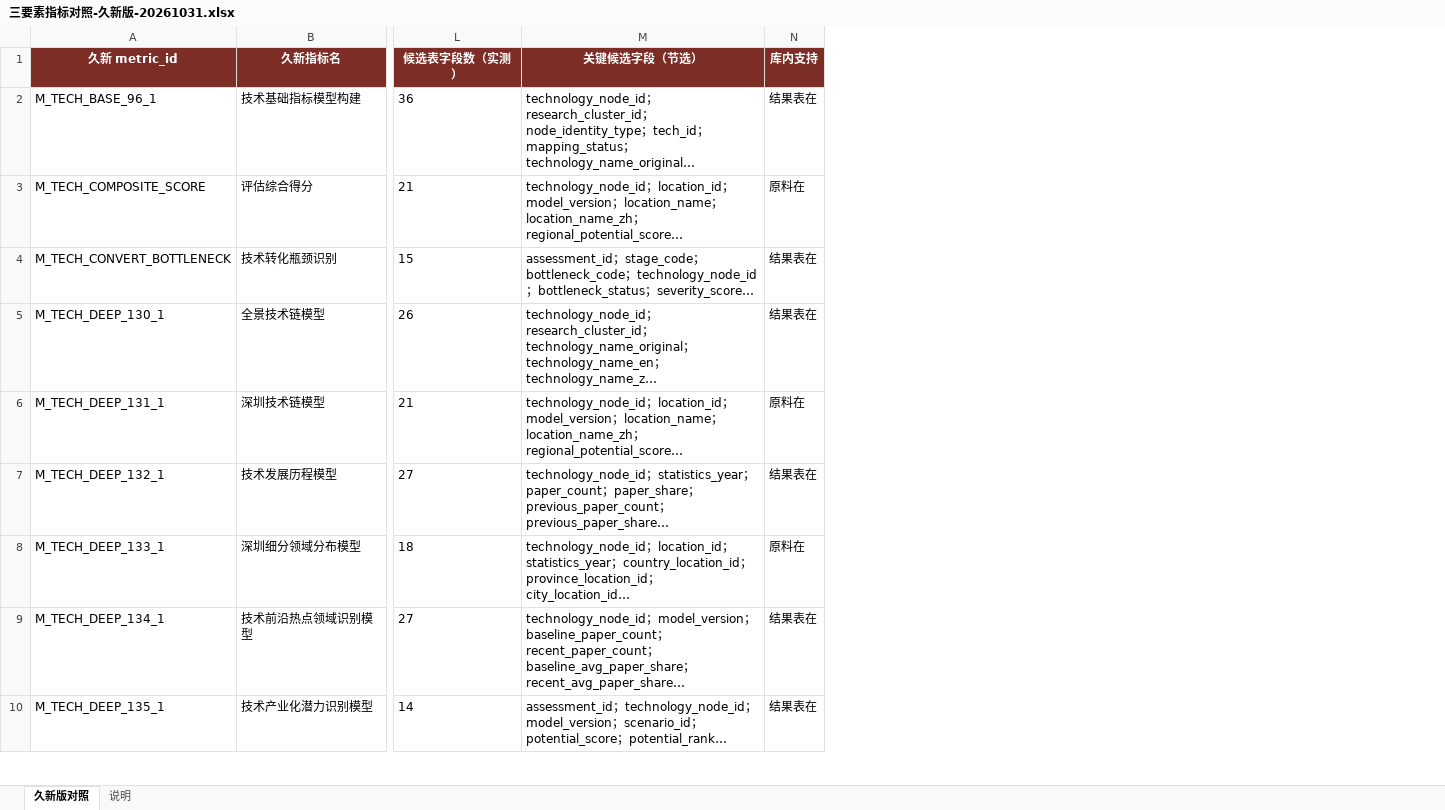
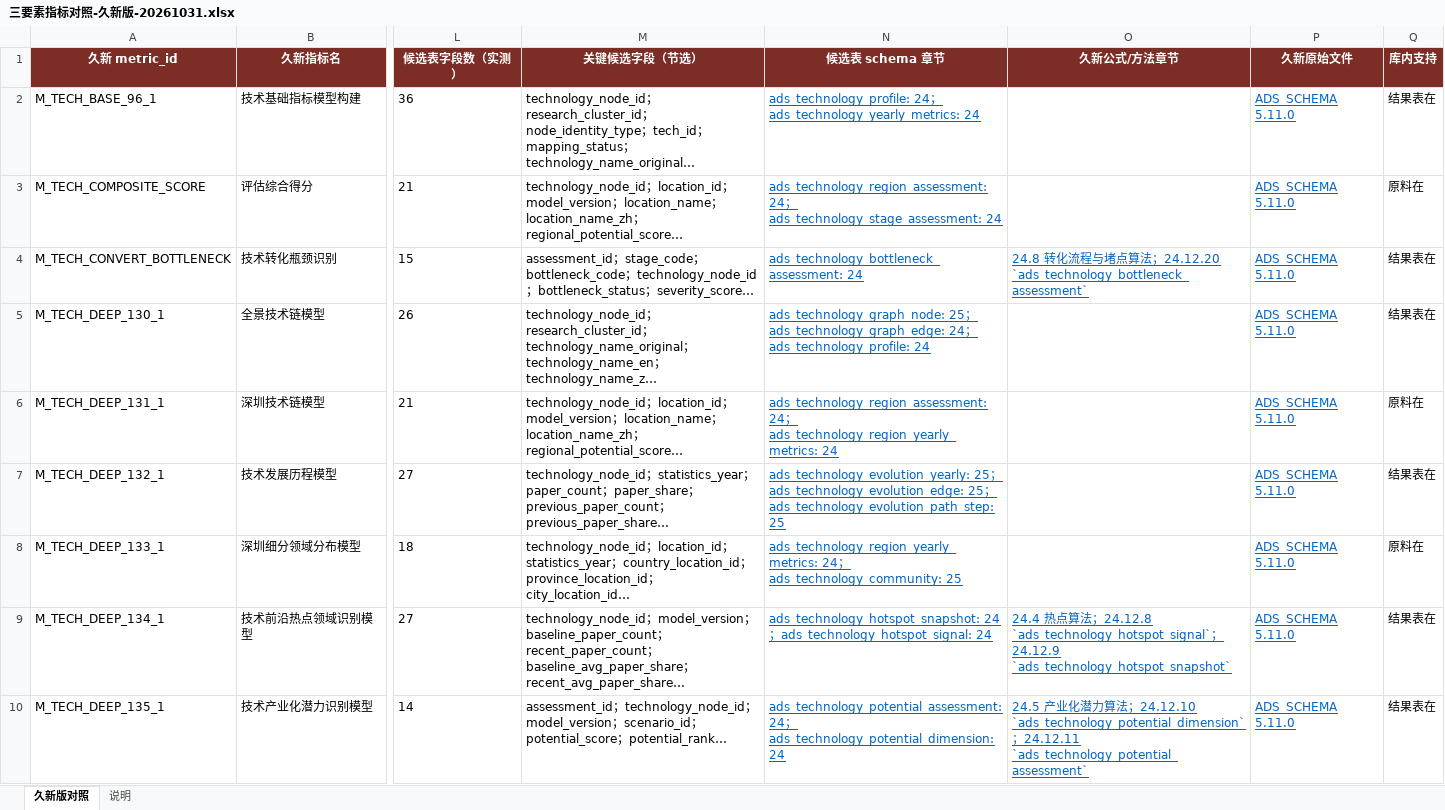
Before and after one commit to Marisolebxf/-, an Excel workbook: agent-delivery/agent-handoffs/系统集成-SYSINT/SYSINT-TOPIC-CHAIN-ALIGN-02-L01/产物/02-久新版/三要素指标对照-久新版-20261031.xlsx, sheet 久新版对照, drawn as a sheet; only a part is shown, gaps mark what is left out; long unchanged cells end in …; values as stored, in another font and other column widths than the file's, no borders; the diff names each change by its address in the sheet, - before the commit and + after, or states it on an @@ line.

```diff
--- a/agent-delivery/agent-handoffs/系统集成-SYSINT/SYSINT-TOPIC-CHAIN-ALIGN-02-L01/产物/02-久新版/三要素指标对照-久新版-20261031.xlsx (sheet 久新版对照)
+++ b/agent-delivery/agent-handoffs/系统集成-SYSINT/SYSINT-TOPIC-CHAIN-ALIGN-02-L01/产物/02-久新版/三要素指标对照-久新版-20261031.xlsx (sheet 久新版对照)
+column N (候选表 schema 章节), rows 2-10: ads_technology_profile: 24；ads_technology_yearly_metrics: 24 | ads_technology_region_assessment: 24；ads_technology_stage_assessment: 24 | ads_technology_bottleneck_assessment: 24 | ads_technology_graph_node: 25；ads_technology_graph_edge: 24；ads_technology_profile: 24 | ads_technology_region_assessment: 24；ads_technology_region_yearly_metrics: 24 | ads_technology_evolution_yearly: 25；ads_technology_evolution_edge: 25；ads_technology_evolution_path_step: 25 | ads_technology_region_yearly_metrics: 24；ads_technology_community: 25 | ads_technology_hotspot_snapshot: 24；ads_technology_hotspot_signal: 24 | ads_technology_potential_assessment: 24；ads_technology_potential_dimension: 24
+column O (久新公式/方法章节), rows 4-10: 24.8 转化流程与堵点算法；24.12.20 `ads_technology_bottleneck_assessment` |  |  |  |  | 24.4 热点算法；24.12.8 `ads_technology_hotspot_signal`；24.12.9 `ads_technology_hotspot_snapshot` | 24.5 产业化潜力算法；24.12.10 `ads_technology_potential_dimension`；24.12.11 `ads_technology_potential_assessment`
+column P (久新原始文件), rows 2-10: all ADS_SCHEMA 5.11.0
```
Also changed, not shown: sheet 说明, 3 other files.
